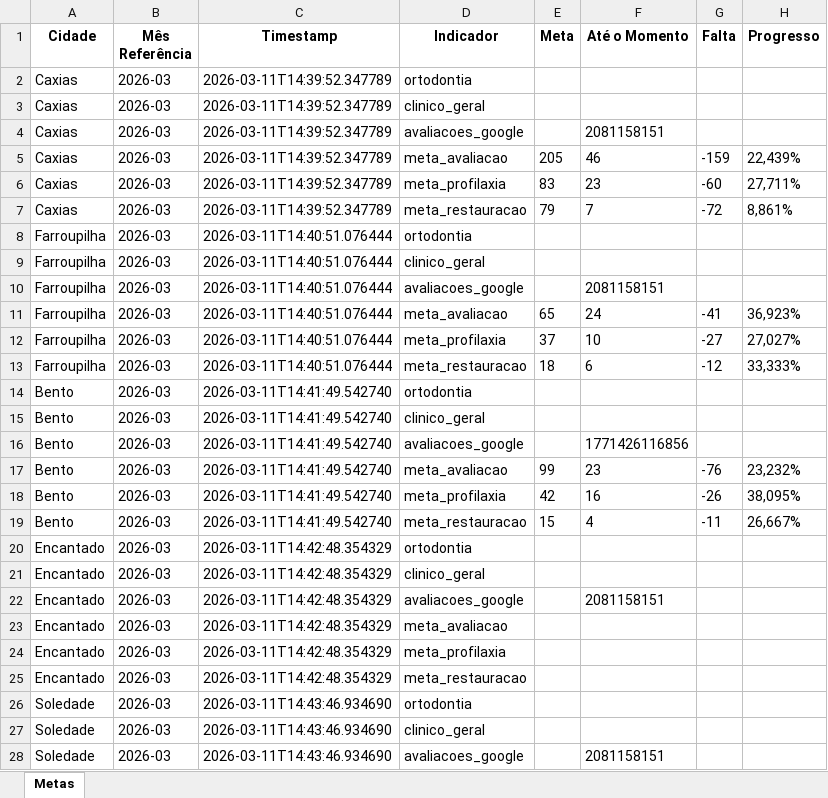
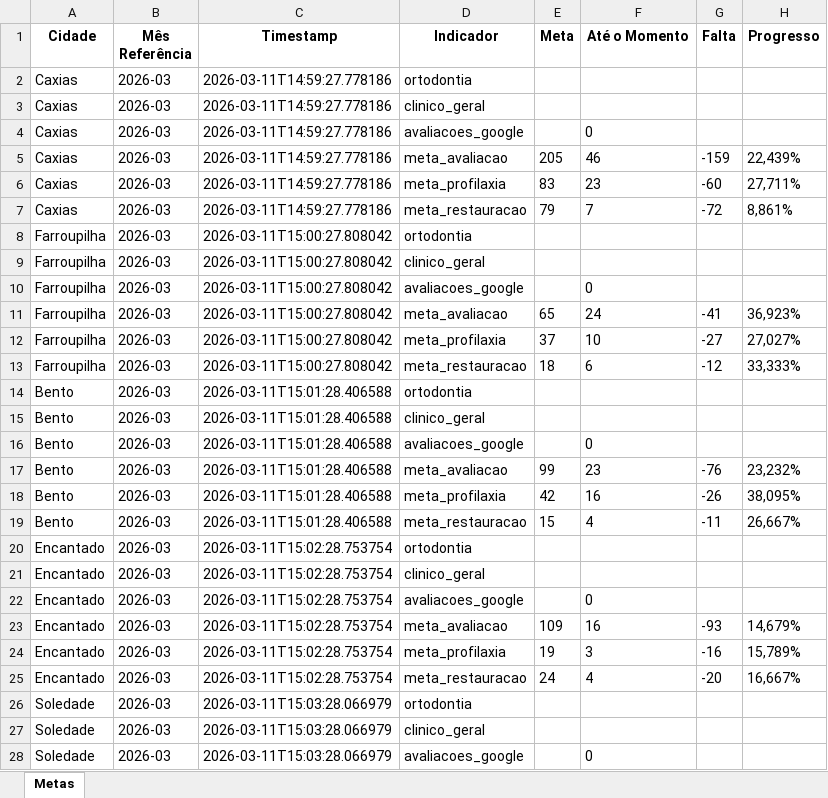
Before and after one commit to Top-Desenvolvimento/dashboard-metas, an Excel workbook: data/metas_top_estetica.xlsx, sheet Metas, drawn as a sheet; only a part is shown; values as stored, in another font and other column widths than the file's, no borders; the diff covers the shown part only; the diff names each change by its address in the sheet, - before the commit and + after, or states it on an @@ line.

```diff
--- a/data/metas_top_estetica.xlsx (sheet Metas)
+++ b/data/metas_top_estetica.xlsx (sheet Metas)
-C2:C7 (Timestamp): 2026-03-11T14:39:52.347789
+C2:C7 (Timestamp): 2026-03-11T14:59:27.778186
-F4 (Até o Momento): 2081158151
+F4 (Até o Momento): 0
-C8:C13 (Timestamp): 2026-03-11T14:40:51.076444
+C8:C13 (Timestamp): 2026-03-11T15:00:27.808042
-F10 (Até o Momento): 2081158151
+F10 (Até o Momento): 0
-C14:C19 (Timestamp): 2026-03-11T14:41:49.542740
+C14:C19 (Timestamp): 2026-03-11T15:01:28.406588
-F16 (Até o Momento): 1771426116856
+F16 (Até o Momento): 0
-C20:C25 (Timestamp): 2026-03-11T14:42:48.354329
+C20:C25 (Timestamp): 2026-03-11T15:02:28.753754
-F22 (Até o Momento): 2081158151
+F22 (Até o Momento): 0
-E23 (Meta): (empty)
+E23 (Meta): 109
-F23 (Até o Momento): (empty)
+F23 (Até o Momento): 16
-G23 (Falta): (empty)
+G23 (Falta): -93
-H23 (Progresso): (empty)
+H23 (Progresso): 14,679%
-E24 (Meta): (empty)
+E24 (Meta): 19
-F24 (Até o Momento): (empty)
+F24 (Até o Momento): 3
-G24 (Falta): (empty)
+G24 (Falta): -16
-H24 (Progresso): (empty)
+H24 (Progresso): 15,789%
-E25 (Meta): (empty)
+E25 (Meta): 24
-F25 (Até o Momento): (empty)
+F25 (Até o Momento): 4
-G25 (Falta): (empty)
+G25 (Falta): -20
-H25 (Progresso): (empty)
+H25 (Progresso): 16,667%
-C26:C28 (Timestamp): 2026-03-11T14:43:46.934690
+C26:C28 (Timestamp): 2026-03-11T15:03:28.066979
-F28 (Até o Momento): 2081158151
+F28 (Até o Momento): 0
```
Also changed, not shown: 67 edited cells elsewhere in this sheet, 3 other files.
